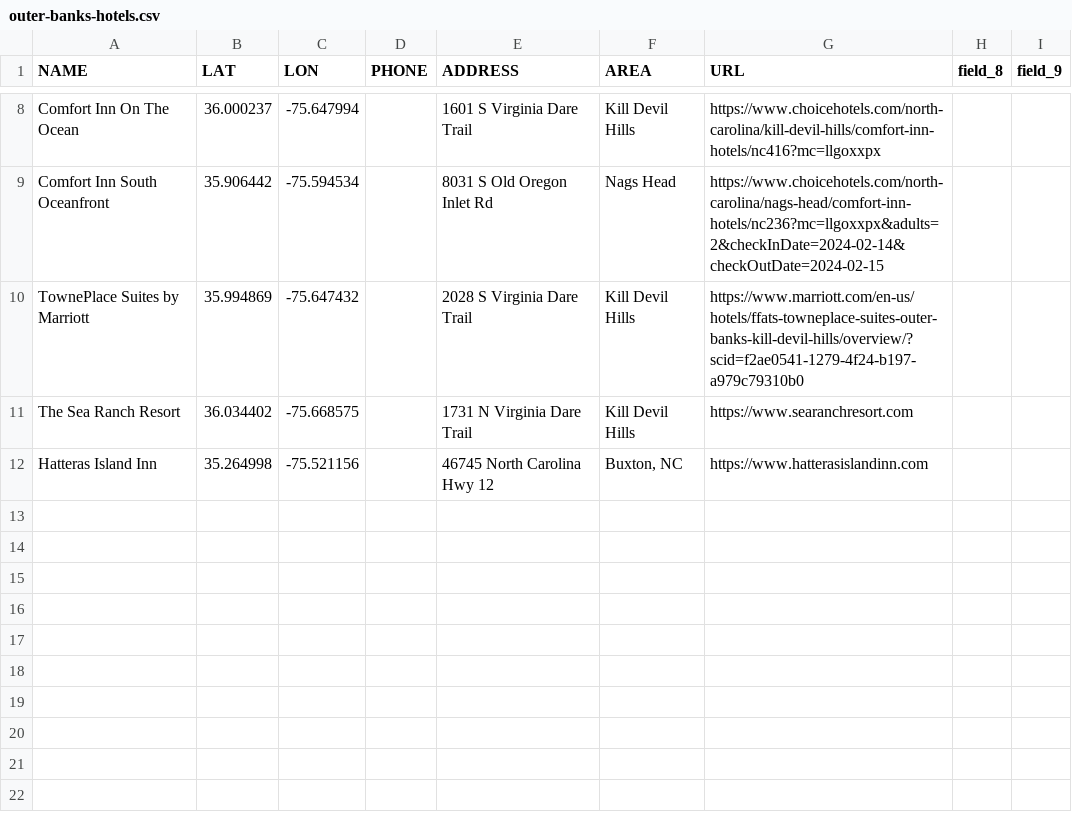
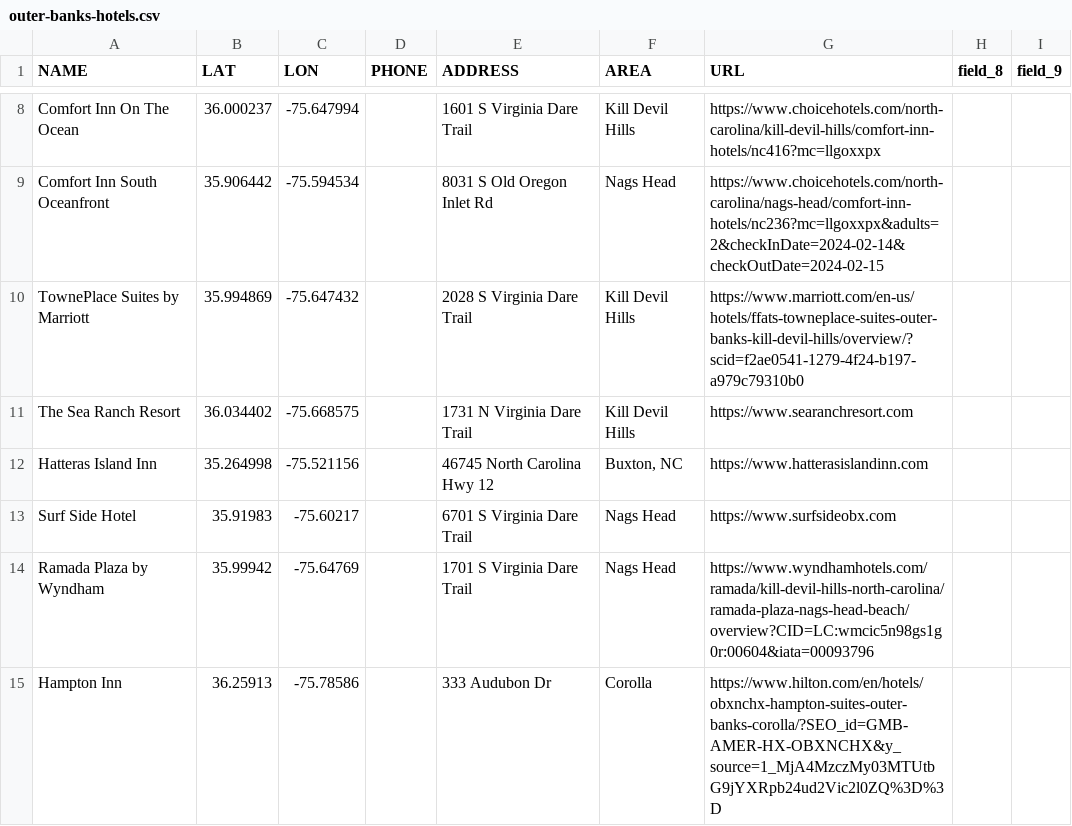
Before and after one commit to MarkM2000/Final-Project-MAP673, a CSV file: csv/outer-banks-hotels.csv, drawn as a sheet; only a part is shown, gaps mark what is left out.

Commit message:
Adding hotels
Adding Surf Side Hotel, Ramada Plaza, and Hampton Inn

```diff
--- a/csv/outer-banks-hotels.csv
+++ b/csv/outer-banks-hotels.csv
@@ -12 +12,4 @@ The Sea Ranch Resort,36.034402,-75.668575,,1731 N Virginia Dare Trail,Kill Devil
 Hatteras Island Inn,35.264998,-75.521156,,46745 North Carolina Hwy 12,"Buxton, NC",https://www.hatterasislandinn.com,,
+Surf Side Hotel,35.91983,-75.60217,,6701 S Virginia Dare Trail,Nags Head,https://www.surfsideobx.com,,
+Ramada Plaza by Wyndham,35.99942,-75.64769,,1701 S Virginia Dare Trail,Nags Head,https://www.wyndhamhotels.com/ramada/kill-devil-hills-north-carolina/ramada-plaza-nags-head-beach/overview?CID=LC:wmcic5n98gs1g0r:00604&iata=00093796,,
+Hampton Inn,36.25913,-75.78586,,333 Audubon Dr,Corolla,https://www.hilton.com/en/hotels/obxnchx-hampton-suites-outer-banks-corolla/?SEO_id=GMB-AMER-HX-OBXNCHX&y_source=1_MjA4MzczMy03MTUtbG9jYXRpb24ud2Vic2l0ZQ%3D%3D,,
```
